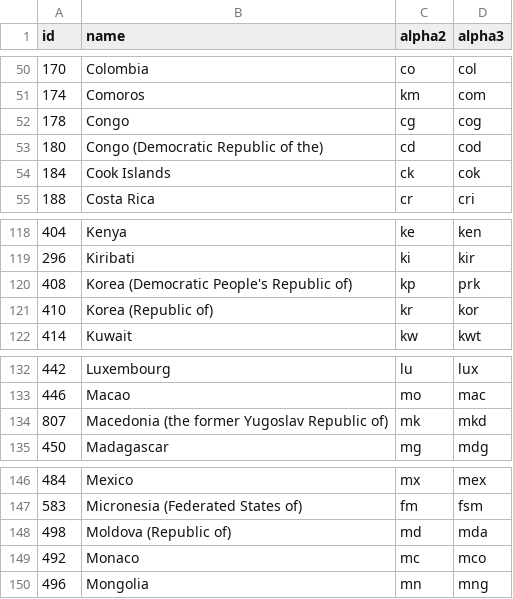
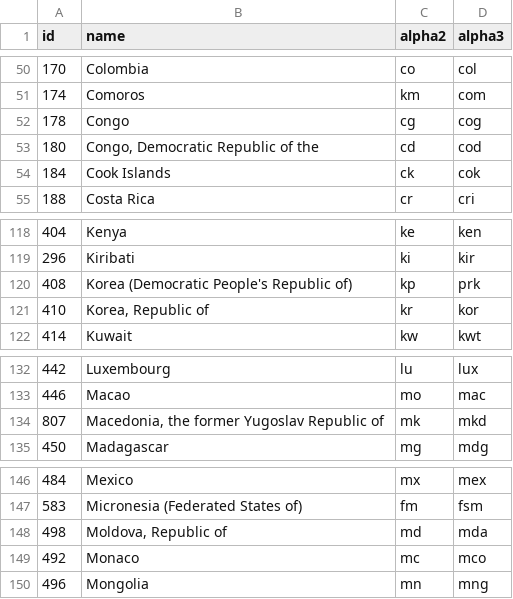
Before and after one commit to stefangabos/world_countries, a CSV file: data/en/countries.csv, drawn as a sheet; only a part is shown, gaps mark what is left out.

```diff
--- a/data/en/countries.csv
+++ b/data/en/countries.csv
@@ -52,3 +52,3 @@ id,name,alpha2,alpha3
 178,Congo,cg,cog
-180,"Congo (Democratic Republic of the)",cd,cod
+180,"Congo, Democratic Republic of the",cd,cod
 184,"Cook Islands",ck,cok
@@ -120,3 +120,3 @@ id,name,alpha2,alpha3
 408,"Korea (Democratic People's Republic of)",kp,prk
-410,"Korea (Republic of)",kr,kor
+410,"Korea, Republic of",kr,kor
 414,Kuwait,kw,kwt
@@ -133,3 +133,3 @@ id,name,alpha2,alpha3
 446,Macao,mo,mac
-807,"Macedonia (the former Yugoslav Republic of)",mk,mkd
+807,"Macedonia, the former Yugoslav Republic of",mk,mkd
 450,Madagascar,mg,mdg
@@ -147,3 +147,3 @@ id,name,alpha2,alpha3
 583,"Micronesia (Federated States of)",fm,fsm
-498,"Moldova (Republic of)",md,mda
+498,"Moldova, Republic of",md,mda
 492,Monaco,mc,mco
```
Also changed, not shown: data/cn/countries.csv, data/cs/countries.csv, 15 other files.
